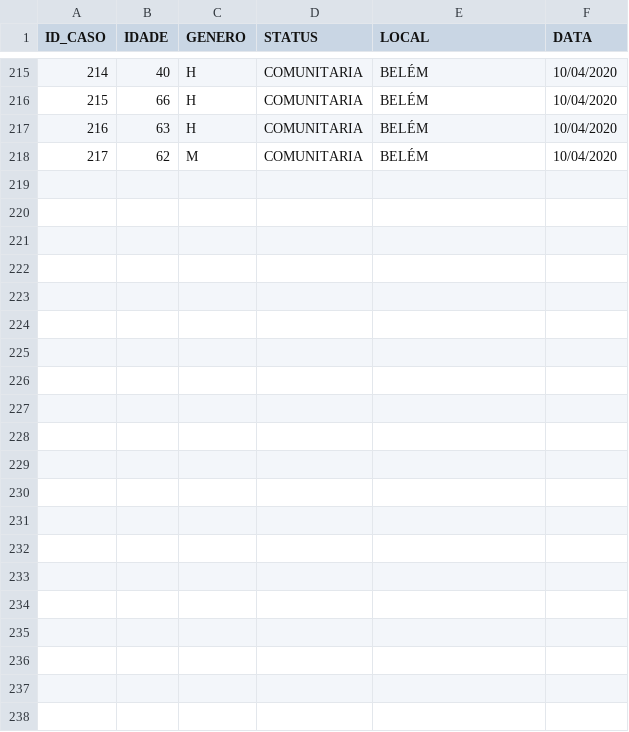
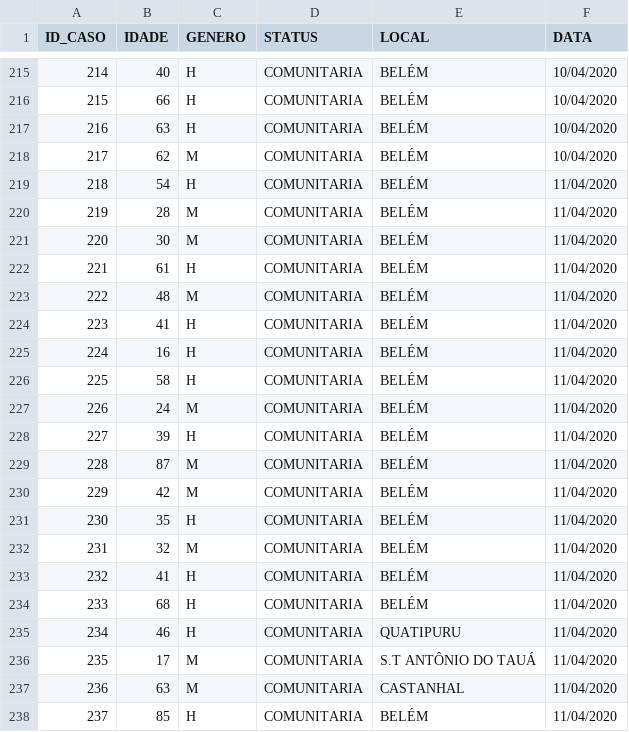
Before and after one commit to elvisthermo/Covid19-PA, a CSV file: datasets/mapeamento-casos-confirmados-no-para.csv, drawn as a sheet; only a part is shown, gaps mark what is left out; the diff names each change by its address in the sheet, - before the commit and + after, or states it on an @@ line.

Commit message:
atualizando dados 11/04/2020

```diff
--- a/datasets/mapeamento-casos-confirmados-no-para.csv
+++ b/datasets/mapeamento-casos-confirmados-no-para.csv
+row 219: 218 | 54 | H | COMUNITARIA | BELÉM | 11/04/2020
+row 220: 219 | 28 | M | COMUNITARIA | BELÉM | 11/04/2020
+row 221: 220 | 30 | M | COMUNITARIA | BELÉM | 11/04/2020
+row 222: 221 | 61 | H | COMUNITARIA | BELÉM | 11/04/2020
+row 223: 222 | 48 | M | COMUNITARIA | BELÉM | 11/04/2020
+row 224: 223 | 41 | H | COMUNITARIA | BELÉM | 11/04/2020
+row 225: 224 | 16 | H | COMUNITARIA | BELÉM | 11/04/2020
+row 226: 225 | 58 | H | COMUNITARIA | BELÉM | 11/04/2020
+row 227: 226 | 24 | M | COMUNITARIA | BELÉM | 11/04/2020
+row 228: 227 | 39 | H | COMUNITARIA | BELÉM | 11/04/2020
+row 229: 228 | 87 | M | COMUNITARIA | BELÉM | 11/04/2020
+row 230: 229 | 42 | M | COMUNITARIA | BELÉM | 11/04/2020
+row 231: 230 | 35 | H | COMUNITARIA | BELÉM | 11/04/2020
+row 232: 231 | 32 | M | COMUNITARIA | BELÉM | 11/04/2020
+row 233: 232 | 41 | H | COMUNITARIA | BELÉM | 11/04/2020
+row 234: 233 | 68 | H | COMUNITARIA | BELÉM | 11/04/2020
+row 235: 234 | 46 | H | COMUNITARIA | QUATIPURU | 11/04/2020
+row 236: 235 | 17 | M | COMUNITARIA | S.T ANTÔNIO DO TAUÁ | 11/04/2020
+row 237: 236 | 63 | M | COMUNITARIA | CASTANHAL | 11/04/2020
+row 238: 237 | 85 | H | COMUNITARIA | BELÉM | 11/04/2020
```
